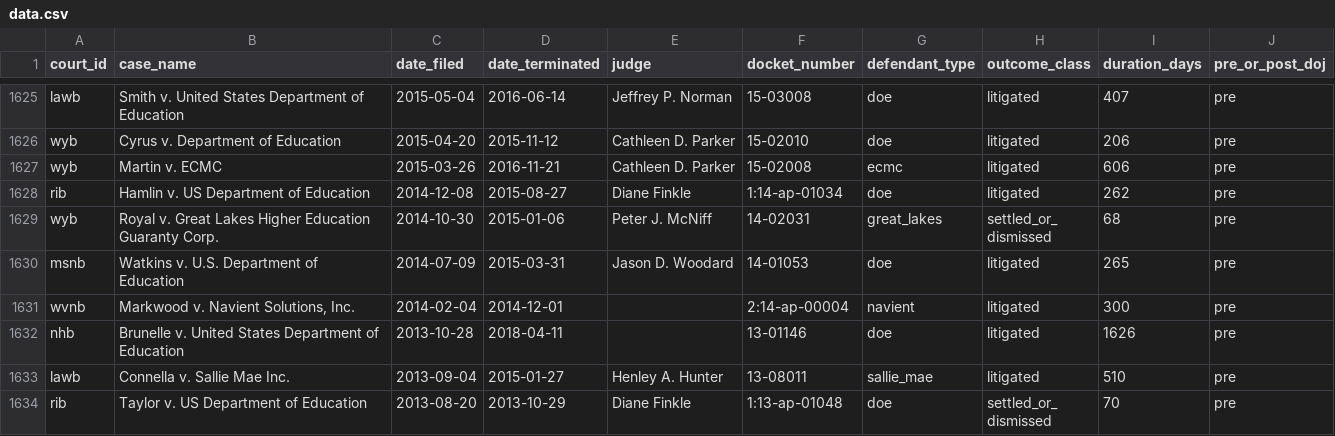
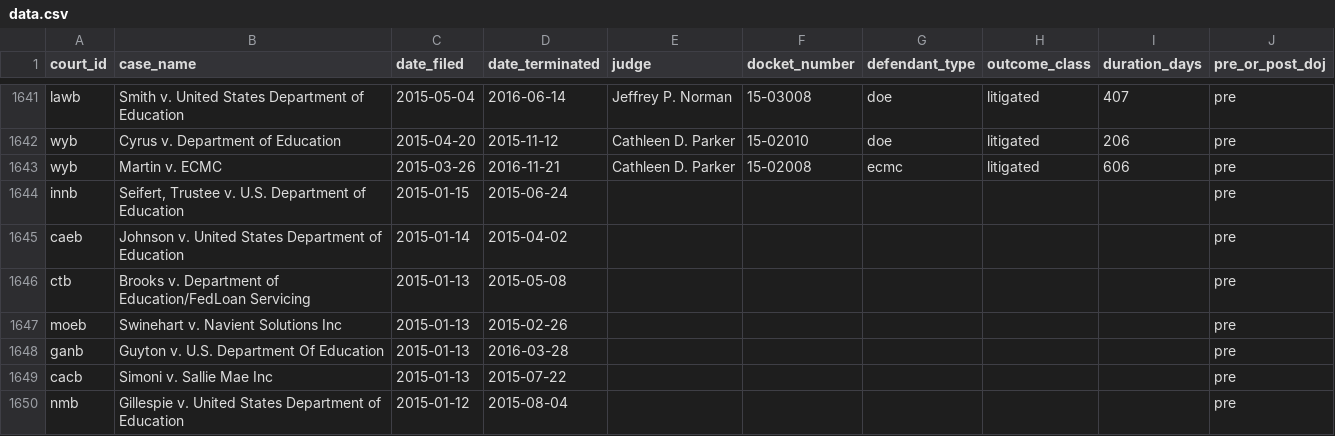
Before and after one commit to openbankruptcyproject/523a8, a CSV file: data.csv, drawn as a sheet; only a part is shown, gaps mark what is left out; the shorter side is filled out with more unchanged rows; the diff covers the shown part only; the diff names each change by its address in the sheet, - before the commit and + after, or states it on an @@ line.

Commit message:
Add open dataset (v1)

```diff
--- a/data.csv
+++ b/data.csv
+row 1644: innb | Seifert, Trustee v. U.S. Department of Education | 2015-01-15 | 2015-06-24 |  |  |  |  |  | pre
+row 1645: caeb | Johnson v. United States Department of Education | 2015-01-14 | 2015-04-02 |  |  |  |  |  | pre
+row 1646: ctb | Brooks v. Department of Education/FedLoan Servicing | 2015-01-13 | 2015-05-08 |  |  |  |  |  | pre
+row 1647: moeb | Swinehart v. Navient Solutions Inc | 2015-01-13 | 2015-02-26 |  |  |  |  |  | pre
+row 1648: ganb | Guyton v. U.S. Department Of Education | 2015-01-13 | 2016-03-28 |  |  |  |  |  | pre
+row 1649: cacb | Simoni v. Sallie Mae Inc | 2015-01-13 | 2015-07-22 |  |  |  |  |  | pre
+row 1650: nmb | Gillespie v. United States Department of Education | 2015-01-12 | 2015-08-04 |  |  |  |  |  | pre
```
Also changed, not shown: 29 added rows elsewhere in this file.
